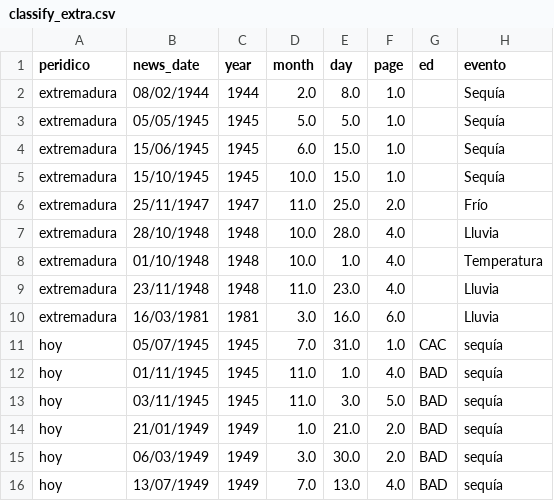
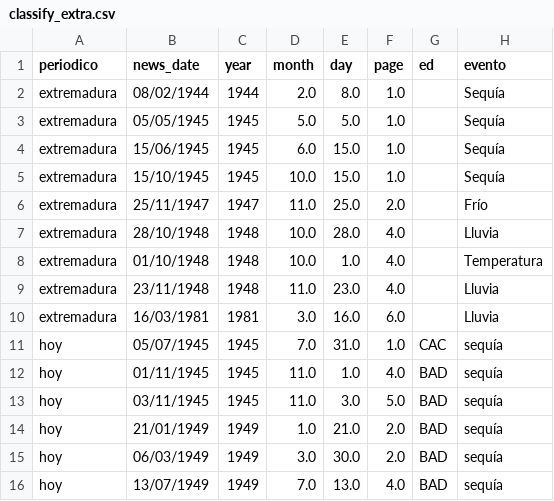
Before and after one commit to danielvilas/SequiasHistoricasLLM, a CSV file: data/classify_extra.csv, drawn as a sheet; only a part is shown; the diff names each change by its address in the sheet, - before the commit and + after, or states it on an @@ line.

Commit message:
typo

```diff
--- a/data/classify_extra.csv
+++ b/data/classify_extra.csv
-A1: peridico
+A1: periodico
```
Also changed, not shown: data/work_ds.csv, 9 other files.
